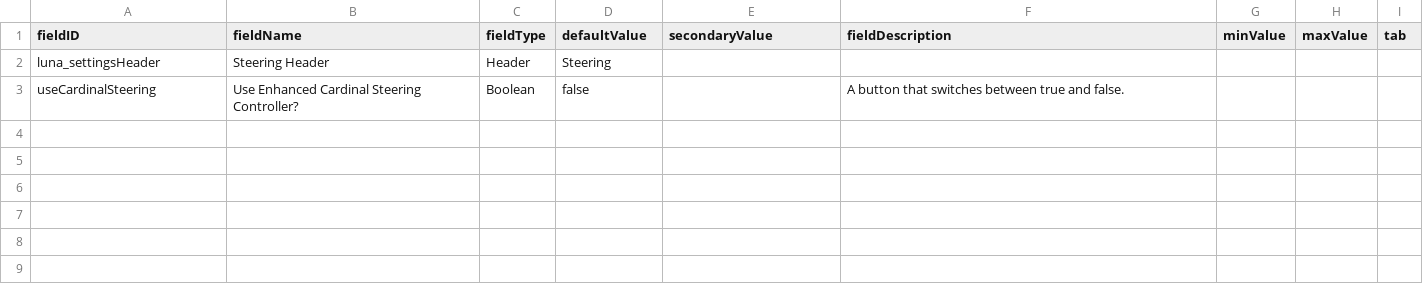
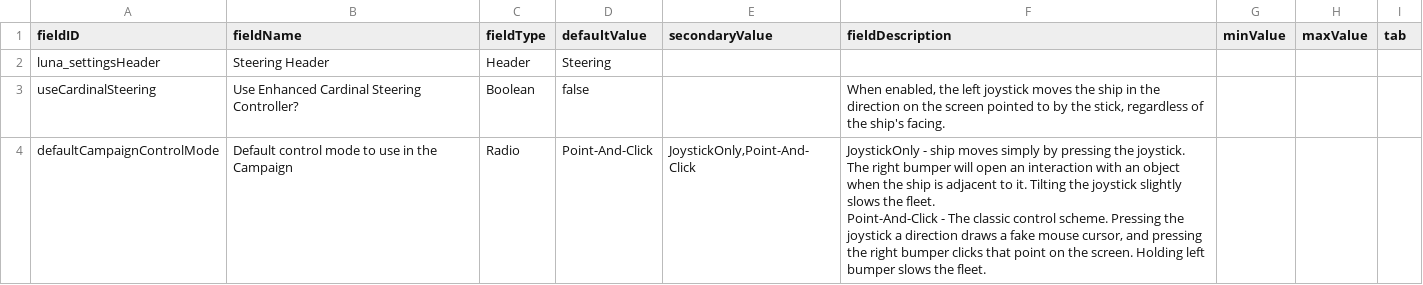
Before and after one commit to katemonster33/SSMSControllerEx, a CSV file: data/config/LunaSettings.csv, drawn as a sheet.

Commit message:
More finishing touch. Decided to make the 'direct ship control mode' a togglable setting via LunaSettings. This way the default value can be retained, resulting in less user headache.

```diff
--- a/data/config/LunaSettings.csv
+++ b/data/config/LunaSettings.csv
@@ -2,2 +2,4 @@ fieldID,fieldName,fieldType,defaultValue,secondaryValue,fieldDescription,minValu
 luna_settingsHeader,Steering Header,Header,Steering,,,,,
-useCardinalSteering,Use Enhanced Cardinal Steering Controller?,Boolean,false,,A button that switches between true and false.,,,
+useCardinalSteering,Use Enhanced Cardinal Steering Controller?,Boolean,false,,"When enabled, the left joystick moves the ship in the direction on the screen pointed to by the stick, regardless of the ship's facing.",,,
+defaultCampaignControlMode,Default control mode to use in the Campaign,Radio,Point-And-Click,"JoystickOnly,Point-And-Click","JoystickOnly - ship moves simply by pressing the joystick. The right bumper will open an interaction with an object when the ship is adjacent to it. Tilting the joystick slightly slows the fleet.
+Point-And-Click - The classic control scheme. Pressing the joystick a direction draws a fake mouse cursor, and pressing the right bumper clicks that point on the screen. Holding left bumper slows the fleet.",,,
```
Also changed, not shown: 3 other files.
